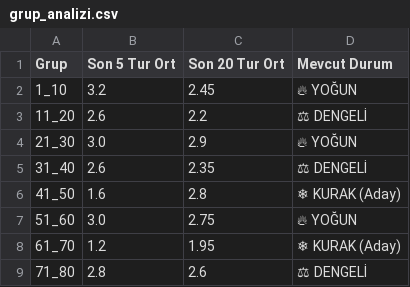
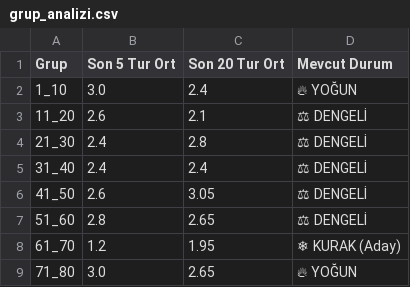
Before and after one commit to egemenulucay-52/hizli-on-numara, a CSV file: grup_analizi.csv, drawn as a sheet; the diff names each change by its address in the sheet, - before the commit and + after, or states it on an @@ line.

```diff
--- a/grup_analizi.csv
+++ b/grup_analizi.csv
-B2 (Son 5 Tur Ort): 3.2
+B2 (Son 5 Tur Ort): 3.0
-C2 (Son 20 Tur Ort): 2.45
+C2 (Son 20 Tur Ort): 2.4
-C3 (Son 20 Tur Ort): 2.2
+C3 (Son 20 Tur Ort): 2.1
-B4 (Son 5 Tur Ort): 3.0
+B4 (Son 5 Tur Ort): 2.4
-C4 (Son 20 Tur Ort): 2.9
+C4 (Son 20 Tur Ort): 2.8
-D4 (Mevcut Durum): 🔥 YOĞUN
+D4 (Mevcut Durum): ⚖ DENGELİ
-B5 (Son 5 Tur Ort): 2.6
+B5 (Son 5 Tur Ort): 2.4
-C5 (Son 20 Tur Ort): 2.35
+C5 (Son 20 Tur Ort): 2.4
-B6 (Son 5 Tur Ort): 1.6
+B6 (Son 5 Tur Ort): 2.6
-C6 (Son 20 Tur Ort): 2.8
+C6 (Son 20 Tur Ort): 3.05
-D6 (Mevcut Durum): ❄ KURAK (Aday)
+D6 (Mevcut Durum): ⚖ DENGELİ
-B7 (Son 5 Tur Ort): 3.0
+B7 (Son 5 Tur Ort): 2.8
-C7 (Son 20 Tur Ort): 2.75
+C7 (Son 20 Tur Ort): 2.65
-D7 (Mevcut Durum): 🔥 YOĞUN
+D7 (Mevcut Durum): ⚖ DENGELİ
-B9 (Son 5 Tur Ort): 2.8
+B9 (Son 5 Tur Ort): 3.0
-C9 (Son 20 Tur Ort): 2.6
+C9 (Son 20 Tur Ort): 2.65
-D9 (Mevcut Durum): ⚖ DENGELİ
+D9 (Mevcut Durum): 🔥 YOĞUN
```
Also changed, not shown: 2 other files.
